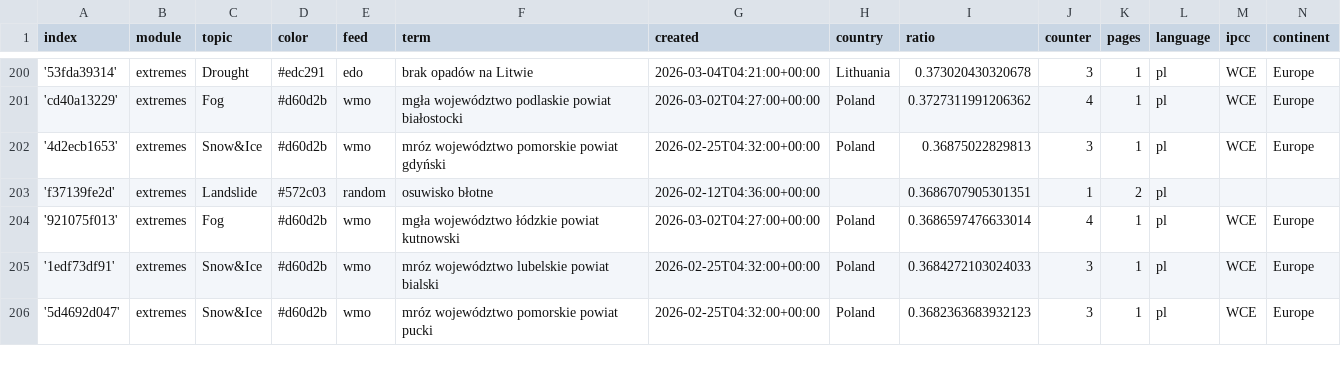
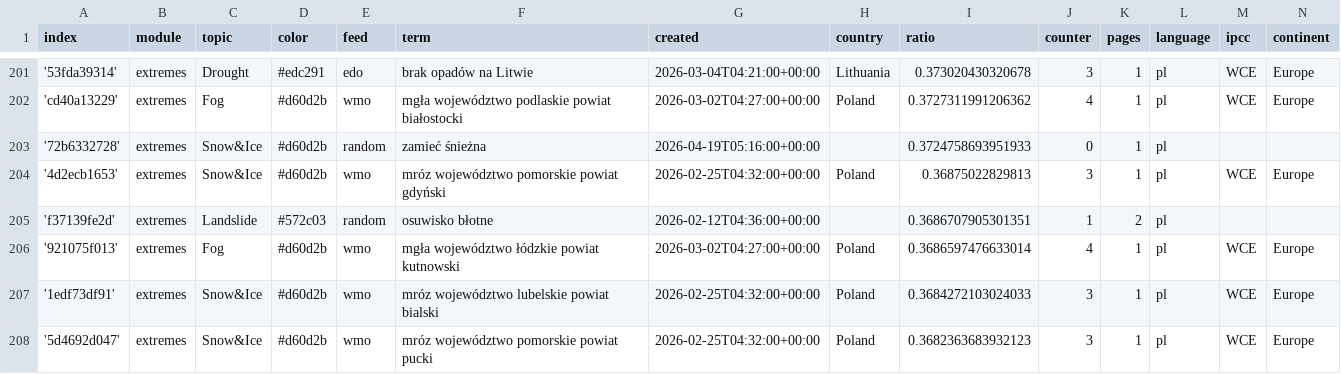
Before and after one commit to hannak555-news/polishExtremes, a CSV file: terms.csv, drawn as a sheet; only a part is shown, gaps mark what is left out; the diff covers the shown part only.

```diff
--- a/terms.csv
+++ b/terms.csv
@@ -201,2 +202,3 @@ index,module,topic,color,feed,term,created,country,ratio,counter,pages,language,
 'cd40a13229',extremes,Fog,#d60d2b,wmo,mgła województwo podlaskie powiat białostocki,2026-03-02T04:27:00+00:00,Poland,0.3727311991206362,4,1,pl,WCE,Europe
+'72b6332728',extremes,Snow&Ice,#d60d2b,random,zamieć śnieżna,2026-04-19T05:16:00+00:00,,0.3724758693951933,0,1,pl,,
 '4d2ecb1653',extremes,Snow&Ice,#d60d2b,wmo,mróz województwo pomorskie powiat gdyński,2026-02-25T04:32:00+00:00,Poland,0.36875022829813,3,1,pl,WCE,Europe
```
Also changed, not shown: 9 added rows elsewhere in this file.
